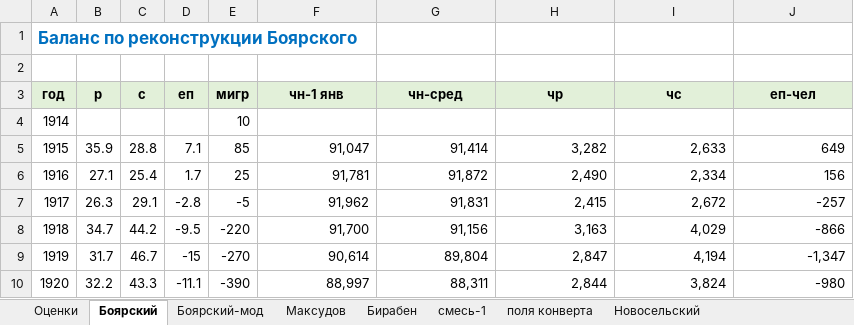
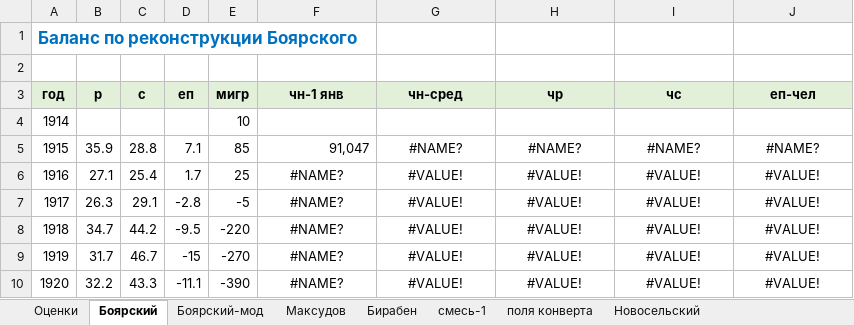
Before and after one commit to oboguev/RTSS, an Excel workbook: workbooks/rsfsr-1915-1926.xlsm, sheet Боярский, drawn as a sheet; only a part is shown; values as stored, in another font and other column widths than the file's, no borders; the diff covers the shown part only; the diff names each change by its address in the sheet, - before the commit and + after, or states it on an @@ line.

```diff
--- a/workbooks/rsfsr-1915-1926.xlsm (sheet Боярский)
+++ b/workbooks/rsfsr-1915-1926.xlsm (sheet Боярский)
-G5 (чн-сред): 91,414
+G5 (чн-сред): #NAME?
-G5:J5 alignment: right
+G5:J5 alignment: center
-H5 (чр): 3,282
+H5 (чр): #NAME?
-I5 (чс): 2,633
+I5 (чс): #NAME?
-J5 (еп-чел): 649
+J5 (еп-чел): #NAME?
-F6 (чн-1 янв): 91,781
+F6 (чн-1 янв): #NAME?
-F6:J10 alignment: right
+F6:J10 alignment: center
-G6 (чн-сред): 91,872
+G6 (чн-сред): #VALUE!
-H6 (чр): 2,490
+H6 (чр): #VALUE!
-I6 (чс): 2,334
+I6 (чс): #VALUE!
-J6 (еп-чел): 156
+J6 (еп-чел): #VALUE!
-F7 (чн-1 янв): 91,962
+F7 (чн-1 янв): #NAME?
-G7 (чн-сред): 91,831
+G7 (чн-сред): #VALUE!
-H7 (чр): 2,415
+H7 (чр): #VALUE!
-I7 (чс): 2,672
+I7 (чс): #VALUE!
-J7 (еп-чел): -257
+J7 (еп-чел): #VALUE!
-F8 (чн-1 янв): 91,700
+F8 (чн-1 янв): #NAME?
-G8 (чн-сред): 91,156
+G8 (чн-сред): #VALUE!
-H8 (чр): 3,163
+H8 (чр): #VALUE!
-I8 (чс): 4,029
+I8 (чс): #VALUE!
-J8 (еп-чел): -866
+J8 (еп-чел): #VALUE!
-F9 (чн-1 янв): 90,614
+F9 (чн-1 янв): #NAME?
-G9 (чн-сред): 89,804
+G9 (чн-сред): #VALUE!
-H9 (чр): 2,847
+H9 (чр): #VALUE!
-I9 (чс): 4,194
+I9 (чс): #VALUE!
-J9 (еп-чел): -1,347
+J9 (еп-чел): #VALUE!
-F10 (чн-1 янв): 88,997
+F10 (чн-1 янв): #NAME?
-G10 (чн-сред): 88,311
+G10 (чн-сред): #VALUE!
-H10 (чр): 2,844
+H10 (чр): #VALUE!
-I10 (чс): 3,824
+I10 (чс): #VALUE!
-J10 (еп-чел): -980
+J10 (еп-чел): #VALUE!
```
Also changed, not shown: 32 edited cells and cell formats elsewhere in this sheet, other sheet tabs, formulas that keep their value, charts or pictures, 1 other file.
